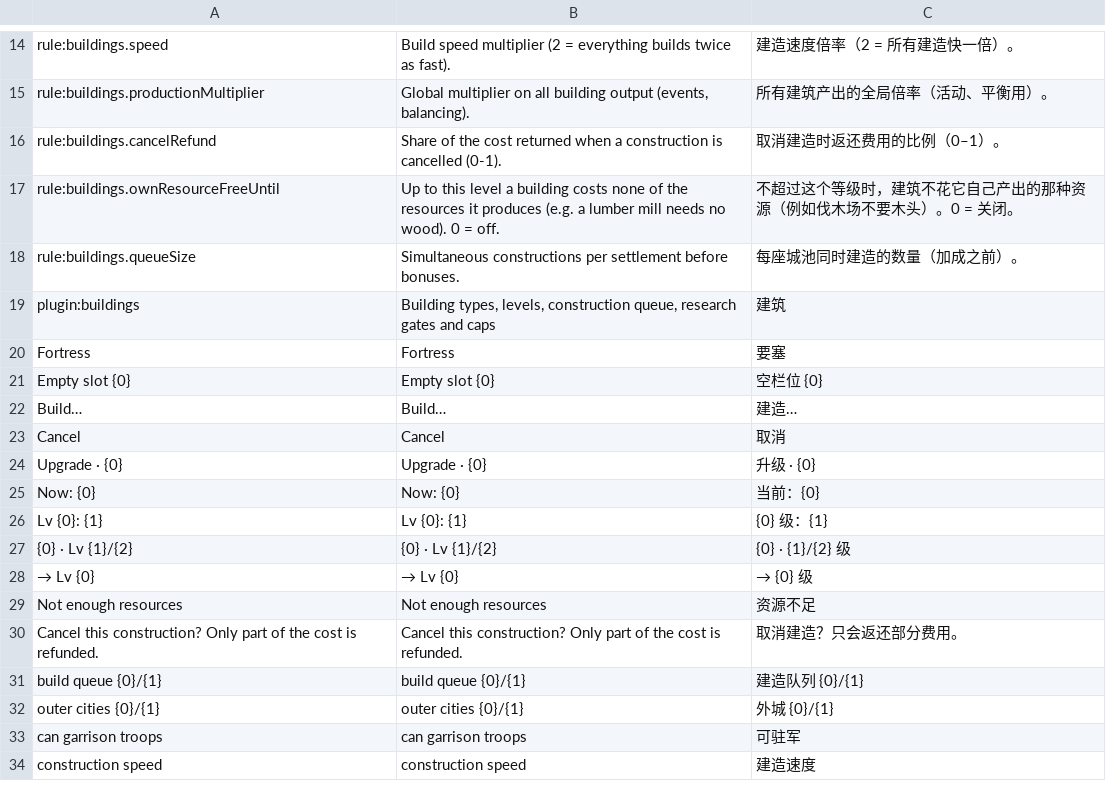
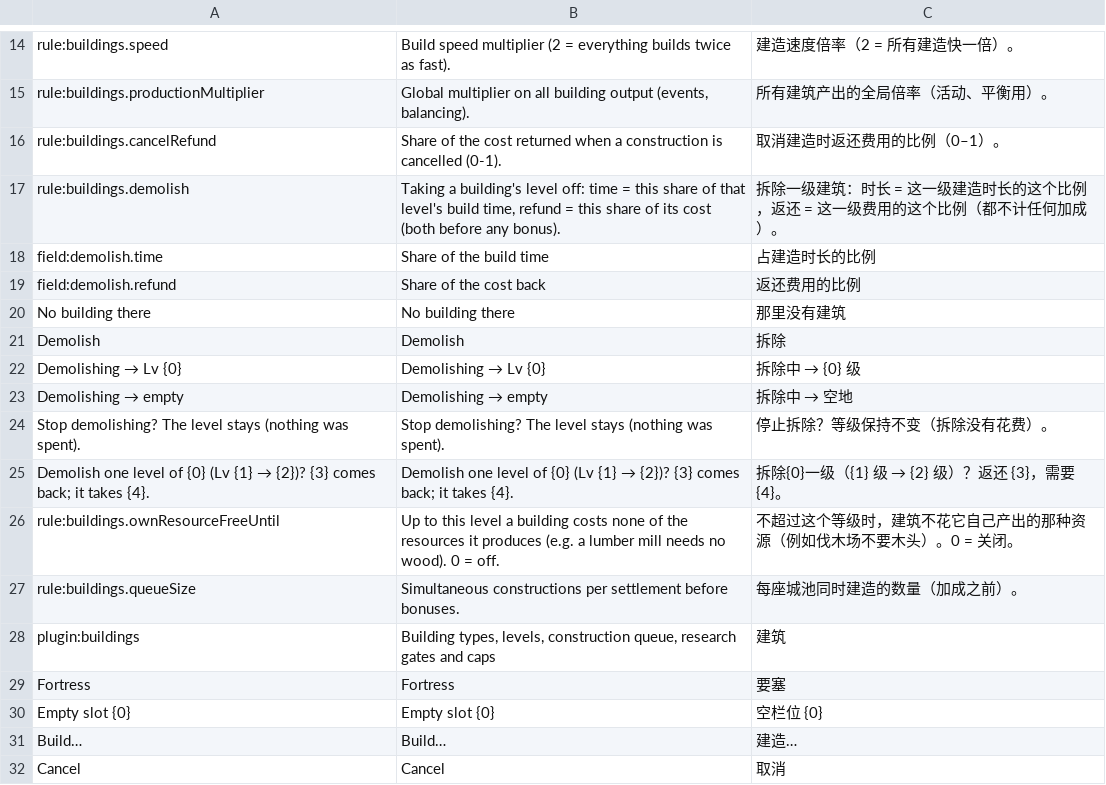
Before and after one commit to xczics/wargame, a CSV file: src/plugins/buildings/data/i18n.csv, drawn as a sheet; only a part is shown, gaps mark what is left out; the shorter side is filled out with more unchanged rows; the diff names each change by its address in the sheet, - before the commit and + after, or states it on an @@ line.

```diff
--- a/src/plugins/buildings/data/i18n.csv
+++ b/src/plugins/buildings/data/i18n.csv
+row 17: rule:buildings.demolish | Taking a building's level off: time = this share of that level's build time, refund = this share of its cost (both before any bonus). | 拆除一级建筑：时长 = 这一级建造时长的这个比例，返还 = 这一级费用的这个比例（都不计任何加成）。
+row 18: field:demolish.time | Share of the build time | 占建造时长的比例
+row 19: field:demolish.refund | Share of the cost back | 返还费用的比例
+row 20: No building there | No building there | 那里没有建筑
+row 21: Demolish | Demolish | 拆除
+row 22: Demolishing → Lv {0} | Demolishing → Lv {0} | 拆除中 → {0} 级
+row 23: Demolishing → empty | Demolishing → empty | 拆除中 → 空地
+row 24: Stop demolishing? The level stays (nothing was spent). | Stop demolishing? The level stays (nothing was spent). | 停止拆除？等级保持不变（拆除没有花费）。
+row 25: Demolish one level of {0} (Lv {1} → {2})? {3} comes back; it takes {4}. | Demolish one level of {0} (Lv {1} → {2})? {3} comes back; it takes {4}. | 拆除{0}一级（{1} 级 → {2} 级）？返还 {3}，需要 {4}。
```
Also changed, not shown: src/plugins/buildings/data/rules.csv, src/plugins/starter-items/data/i18n.csv, 16 other files.
